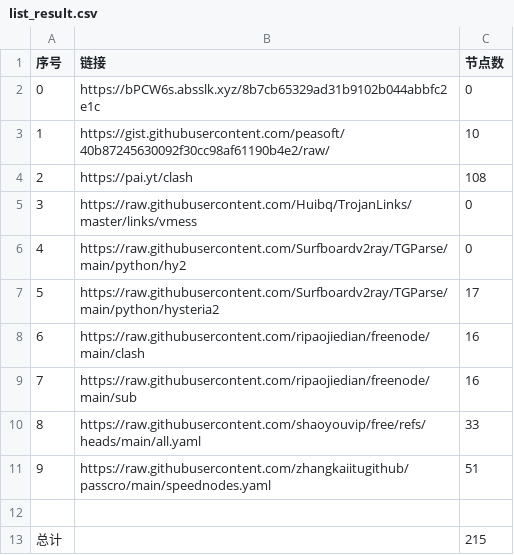
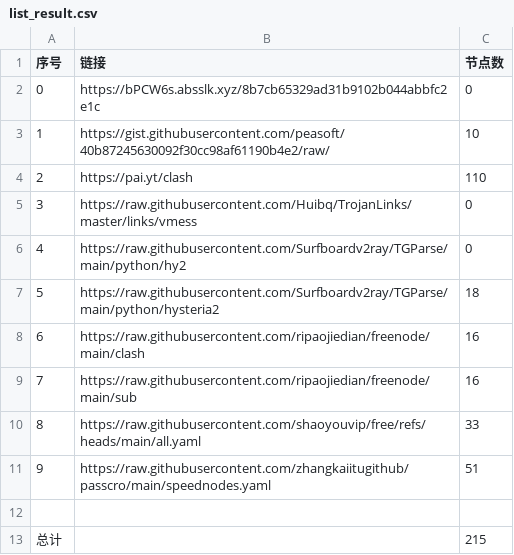
Before and after one commit to jun277/nowalls, a CSV file: list_result.csv, drawn as a sheet.

```diff
--- a/list_result.csv
+++ b/list_result.csv
@@ -3,6 +3,6 @@
 1,https://gist.githubusercontent.com/peasoft/40b87245630092f30cc98af61190b4e2/raw/,10
-2,https://pai.yt/clash,108
+2,https://pai.yt/clash,110
 3,https://raw.githubusercontent.com/Huibq/TrojanLinks/master/links/vmess,0
 4,https://raw.githubusercontent.com/Surfboardv2ray/TGParse/main/python/hy2,0
-5,https://raw.githubusercontent.com/Surfboardv2ray/TGParse/main/python/hysteria2,17
+5,https://raw.githubusercontent.com/Surfboardv2ray/TGParse/main/python/hysteria2,18
 6,https://raw.githubusercontent.com/ripaojiedian/freenode/main/clash,16
```
Also changed, not shown: 14 other files.
